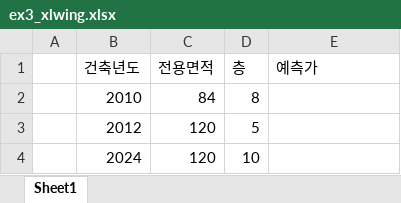
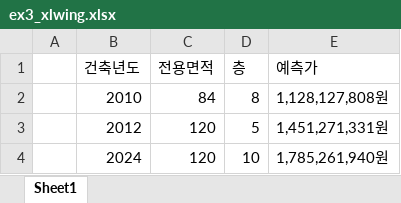
Before and after one commit to hzj04473/ai_x, an Excel workbook: source/12_Flask/data/ex3_xlwing.xlsx, sheet Sheet1, drawn as a sheet; values as stored, in another font and other column widths than the file's, no borders; the diff names each change by its address in the sheet, - before the commit and + after, or states it on an @@ line.

Commit message:
12_Flask#GUI&Application

```diff
--- a/source/12_Flask/data/ex3_xlwing.xlsx (sheet Sheet1)
+++ b/source/12_Flask/data/ex3_xlwing.xlsx (sheet Sheet1)
-E2 (예측가): (empty)
+E2 (예측가): 1,128,127,808원
-E3 (예측가): (empty)
+E3 (예측가): 1,451,271,331원
-E4 (예측가): (empty)
+E4 (예측가): 1,785,261,940원
```
Also changed, not shown: 5 other files.
